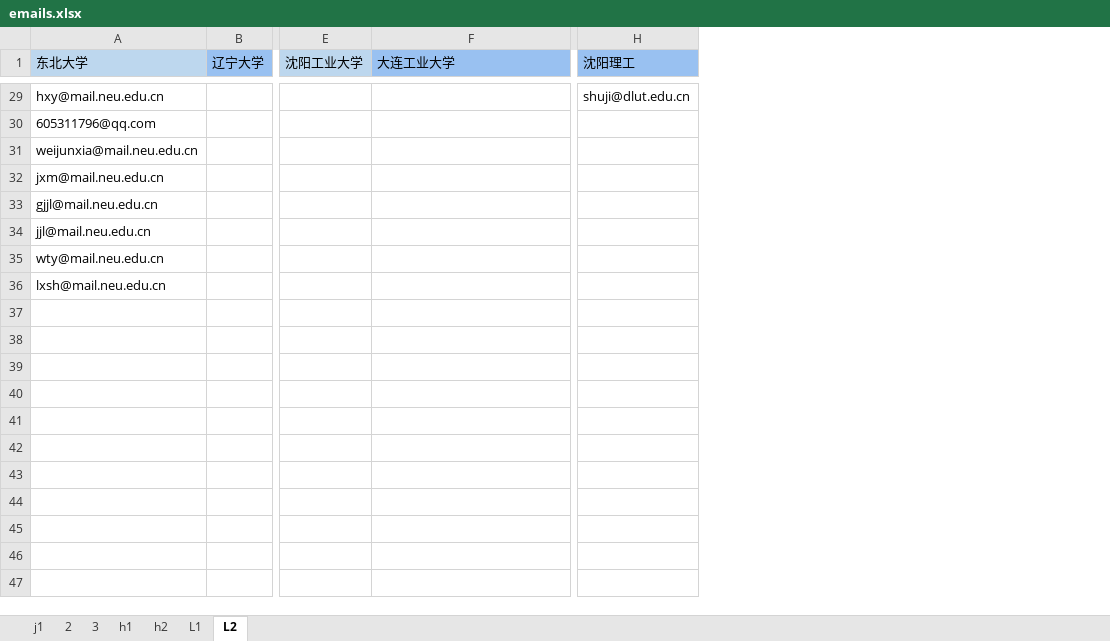
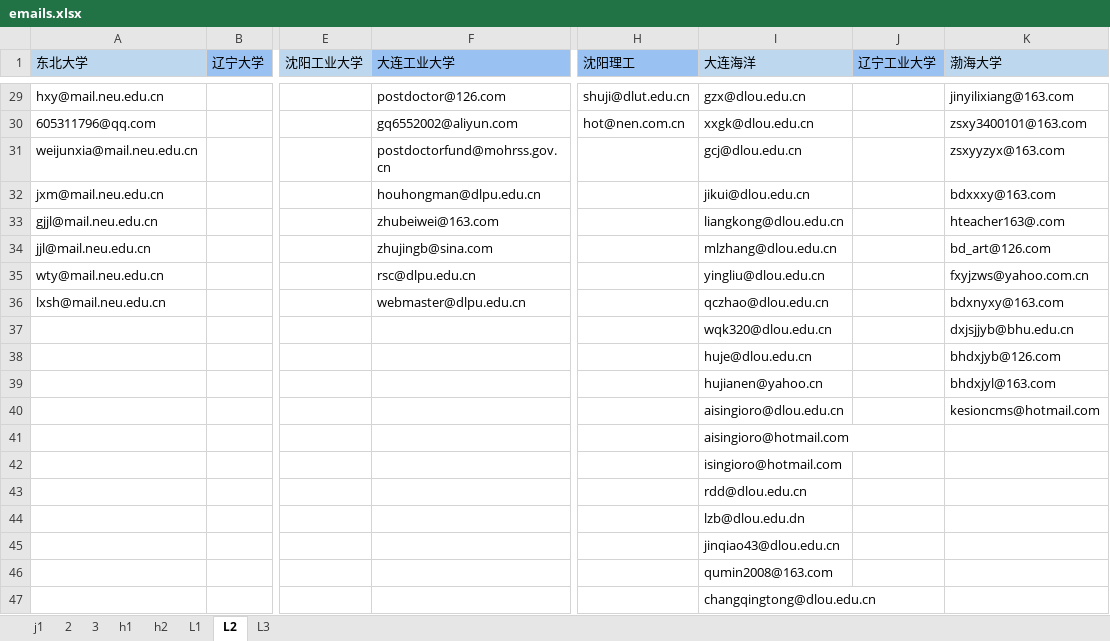
Before and after one commit to MrFIFA2016/emails, an Excel workbook: emails.xlsx, sheet L2, drawn as a sheet; only a part is shown, gaps mark what is left out; values as stored, in another font and other column widths than the file's, no borders; rows hold the shown columns only; the diff covers the shown part only; the diff names each change by its address in the sheet, - before the commit and + after, or states it on an @@ line.

```diff
--- a/emails.xlsx (sheet L2)
+++ b/emails.xlsx (sheet L2)
+sheet tab: L3
+column I (大连海洋), rows 29-36: gzx@dlou.edu.cn | xxgk@dlou.edu.cn | gcj@dlou.edu.cn | jikui@dlou.edu.cn | liangkong@dlou.edu.cn | mlzhang@dlou.edu.cn | yingliu@dlou.edu.cn | qczhao@dlou.edu.cn
+column J (辽宁工业大学), empty
+column K (渤海大学), rows 29-36: jinyilixiang@163.com | zsxy3400101@163.com | zsxyyzyx@163.com | bdxxxy@163.com | hteacher163@.com | bd_art@126.com | fxyjzws@yahoo.com.cn | bdxnyxy@163.com
-F29 (大连工业大学): (empty)
+F29 (大连工业大学): postdoctor@126.com
-F30 (大连工业大学): (empty)
+F30 (大连工业大学): gq6552002@aliyun.com
-H30 (沈阳理工): (empty)
+H30 (沈阳理工): hot@nen.com.cn
-F31 (大连工业大学): (empty)
+F31 (大连工业大学): postdoctorfund@mohrss.gov.cn
-F32 (大连工业大学): (empty)
+F32 (大连工业大学): houhongman@dlpu.edu.cn
-F33 (大连工业大学): (empty)
+F33 (大连工业大学): zhubeiwei@163.com
-F34 (大连工业大学): (empty)
+F34 (大连工业大学): zhujingb@sina.com
-F35 (大连工业大学): (empty)
+F35 (大连工业大学): rsc@dlpu.edu.cn
-F36 (大连工业大学): (empty)
+F36 (大连工业大学): webmaster@dlpu.edu.cn
+row 37:  |  |  |  |  | wqk320@dlou.edu.cn |  | dxjsjjyb@bhu.edu.cn
+row 38:  |  |  |  |  | huje@dlou.edu.cn |  | bhdxjyb@126.com
+row 39:  |  |  |  |  | hujianen@yahoo.cn |  | bhdxjyl@163.com
+row 40:  |  |  |  |  | aisingioro@dlou.edu.cn |  | kesioncms@hotmail.com
+row 41:  |  |  |  |  | aisingioro@hotmail.com
+row 42:  |  |  |  |  | isingioro@hotmail.com
+row 43:  |  |  |  |  | rdd@dlou.edu.cn
+row 44:  |  |  |  |  | lzb@dlou.edu.dn
+row 45:  |  |  |  |  | jinqiao43@dlou.edu.cn
+row 46:  |  |  |  |  | qumin2008@163.com
+row 47:  |  |  |  |  | changqingtong@dlou.edu.cn
```
Also changed, not shown: 53 added rows, 6 edited cells and cell formats elsewhere in this sheet.
